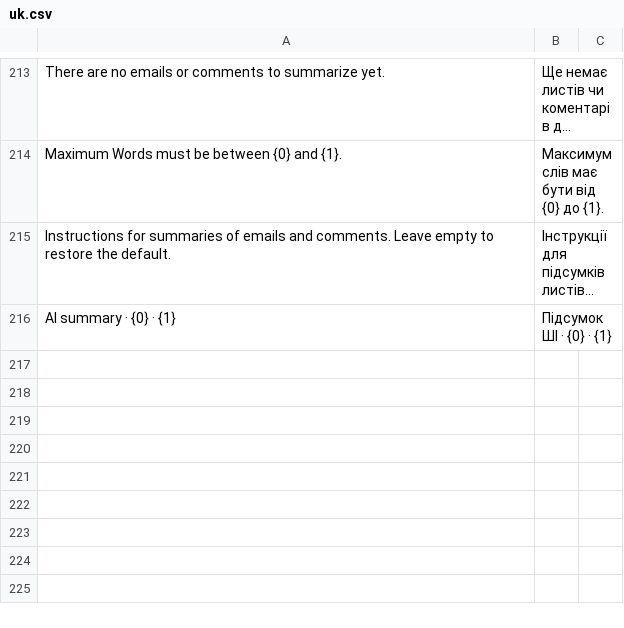
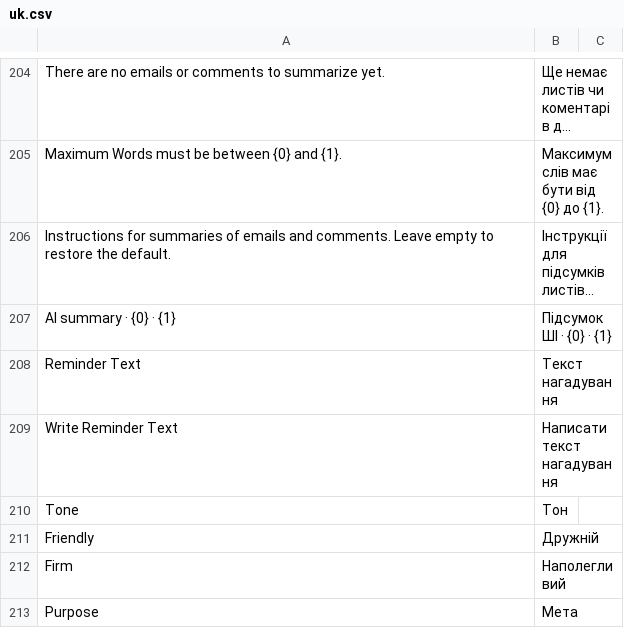
Before and after one commit to aepfelbirnen-de/frappe_ai_writer, a CSV file: frappe_ai_writer/translations/uk.csv, drawn as a sheet; only a part is shown, gaps mark what is left out; long unchanged cells end in …; the diff covers the shown part only; the diff names each change by its address in the sheet, - before the commit and + after, or states it on an @@ line.

Commit message:
feat(cover-letter): letters for sales orders, delivery notes, invoices and dunnings (v0.19.0)
Cover letters are configured per document type in a child table with
target field, Send Amounts (off by default) and an optional purpose
that replaces the default instructions of that type. Context builders
cover transactions (dates, customer purchase order, carrier, items) and
dunnings (overdue invoices, due dates); amounts are only included where
allowed, otherwise the model is told not to mention any. Dunnings use
the tones Friendly and Firm instead of Letter and Structured. The button
appears only in drafts for users with write permission.

The former Quotation field stays as a hidden field, because earlier
patches in the same migration save the settings; the v0_19 patch moves
it into the table and replaces the quotation-only default prompt if it
was never edited. Old clients that only send the quotation name keep
working.

Closes #8

```diff
--- a/frappe_ai_writer/translations/uk.csv
+++ b/frappe_ai_writer/translations/uk.csv
+row 208: Reminder Text | Текст нагадування
+row 209: Write Reminder Text | Написати текст нагадування
+row 210: Tone | Тон
+row 211: Friendly | Дружній
+row 212: Firm | Наполегливий
+row 213: Purpose | Мета
```
Also changed, not shown: 18 added rows and 9 removed rows elsewhere in this file, frappe_ai_writer/translations/da.csv, frappe_ai_writer/translations/de.csv, 20 other files.
